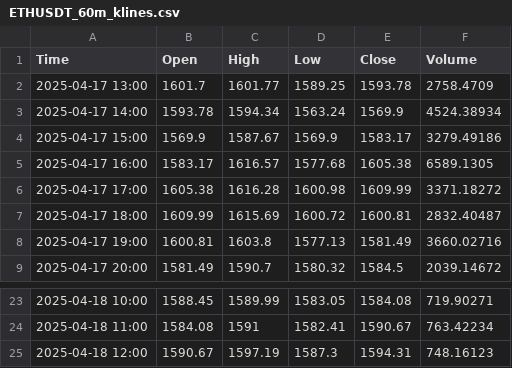
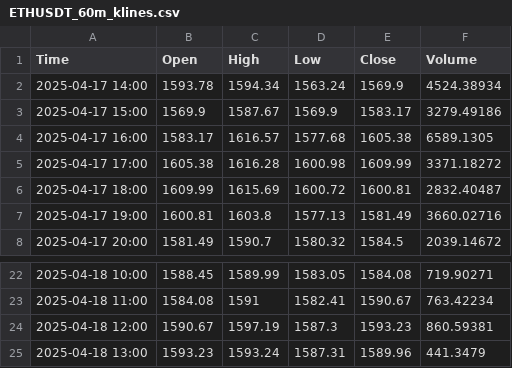
Before and after one commit to CalvinSkunnies/playground, a CSV file: ETHUSDT_60m_klines.csv, drawn as a sheet; only a part is shown, gaps mark what is left out.

```diff
--- a/ETHUSDT_60m_klines.csv
+++ b/ETHUSDT_60m_klines.csv
@@ -1,3 +1,2 @@
 Time,Open,High,Low,Close,Volume
-2025-04-17 13:00,1601.7,1601.77,1589.25,1593.78,2758.4709
 2025-04-17 14:00,1593.78,1594.34,1563.24,1569.9,4524.38934
@@ -24,2 +23,3 @@ Time,Open,High,Low,Close,Volume
 2025-04-18 11:00,1584.08,1591,1582.41,1590.67,763.42234
-2025-04-18 12:00,1590.67,1597.19,1587.3,1594.31,748.16123
+2025-04-18 12:00,1590.67,1597.19,1587.3,1593.23,860.59381
+2025-04-18 13:00,1593.23,1593.24,1587.31,1589.96,441.3479
```
